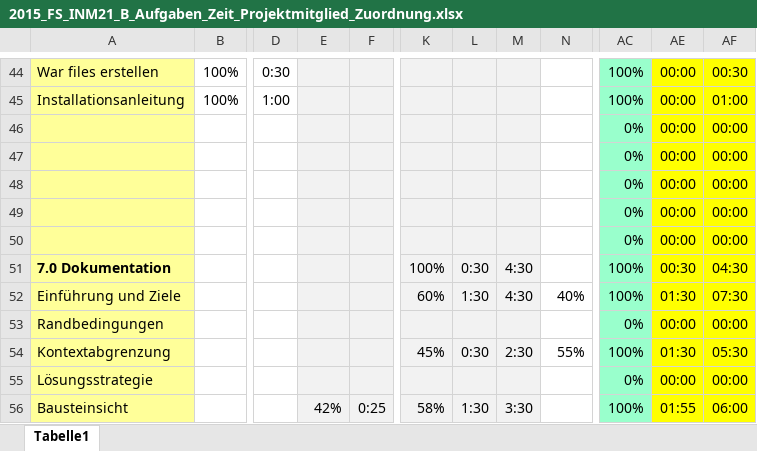
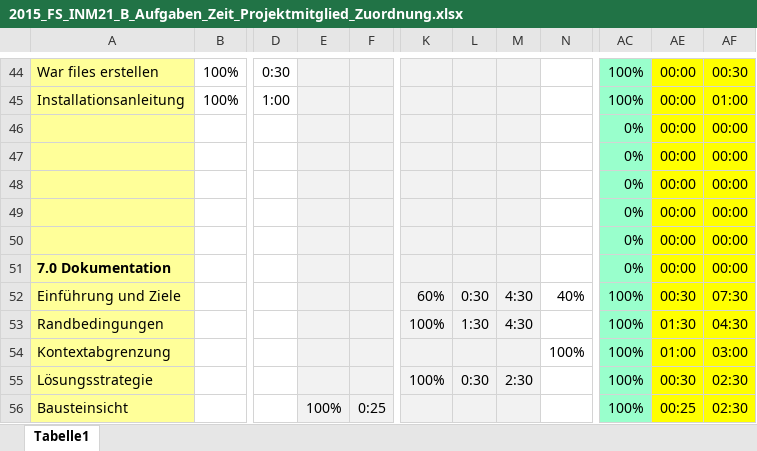
Before and after one commit to lucakuendig/INM21_Group_B, an Excel workbook: 01_Planung/01_Dokumente/2015_FS_INM21_B_Aufgaben_Zeit_Projektmitglied_Zuordnung.xlsx, sheet Tabelle1, drawn as a sheet; only a part is shown, gaps mark what is left out; values as stored, in another font and other column widths than the file's, no borders; the diff covers the shown part only; the diff names each change by its address in the sheet, - before the commit and + after, or states it on an @@ line.

Commit message:
Korrrektur zeitsheet

```diff
--- a/01_Planung/01_Dokumente/2015_FS_INM21_B_Aufgaben_Zeit_Projektmitglied_Zuordnung.xlsx (sheet Tabelle1)
+++ b/01_Planung/01_Dokumente/2015_FS_INM21_B_Aufgaben_Zeit_Projektmitglied_Zuordnung.xlsx (sheet Tabelle1)
-K51: 100%
+K51: (empty)
-L51: 0:30
+L51: (empty)
-M51: 4:30
+M51: (empty)
-AC51: 100%
+AC51: 0%
-AE51: 00:30
+AE51: 00:00
-AF51: 04:30
+AF51: 00:00
-L52: 1:30
+L52: 0:30
-AE52: 01:30
+AE52: 00:30
-K53: (empty)
+K53: 100%
-L53: (empty)
+L53: 1:30
-M53: (empty)
+M53: 4:30
-AC53: 0%
+AC53: 100%
-AE53: 00:00
+AE53: 01:30
-AF53: 00:00
+AF53: 04:30
-K54: 45%
+K54: (empty)
-L54: 0:30
+L54: (empty)
-M54: 2:30
+M54: (empty)
-N54: 55%
+N54: 100%
-AE54: 01:30
+AE54: 01:00
-AF54: 05:30
+AF54: 03:00
-K55: (empty)
+K55: 100%
-L55: (empty)
+L55: 0:30
-M55: (empty)
+M55: 2:30
-AC55: 0%
+AC55: 100%
-AE55: 00:00
+AE55: 00:30
-AF55: 00:00
+AF55: 02:30
-E56: 42%
+E56: 100%
-K56: 58%
+K56: (empty)
-L56: 1:30
+L56: (empty)
-M56: 3:30
+M56: (empty)
-AE56: 01:55
+AE56: 00:25
-AF56: 06:00
+AF56: 02:30
```
Also changed, not shown: 107 edited cells elsewhere in this sheet, hidden cells.
